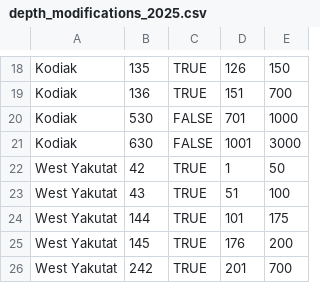
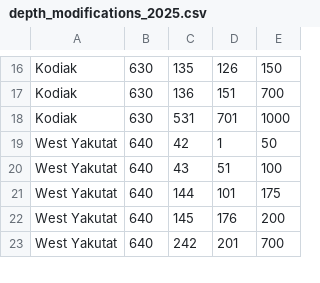
Before and after one commit to afsc-gap-products/StationAllocationAIGOA, a CSV file: data/GOA/strata_boundaries/depth_modifications_2025.csv, drawn as a sheet; only a part is shown, gaps mark what is left out; removed rows and columns are numbered as before the commit, all else as after; the diff covers the shown part only; the diff names each change by its address in the sheet, - before the commit and + after, or states it on an @@ line.

```diff
--- a/data/GOA/strata_boundaries/depth_modifications_2025.csv
+++ b/data/GOA/strata_boundaries/depth_modifications_2025.csv
+column B, rows 16-23: 630 | 630 | 630 | 640 | 640 | 640 | 640 | 640
-column C, rows 18-20: TRUE | TRUE | FALSE; rows 22-26: all TRUE
-C18: 530
+C18: 531
-row 21: Kodiak | 630 | FALSE | 1001 | 3000
```
Also changed, not shown: 1 added row, 5 removed rows and 6 edited cells elsewhere in this file, 4 other files.
